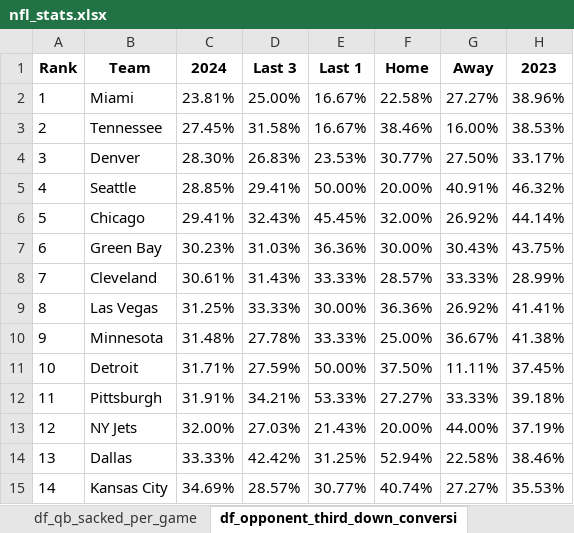
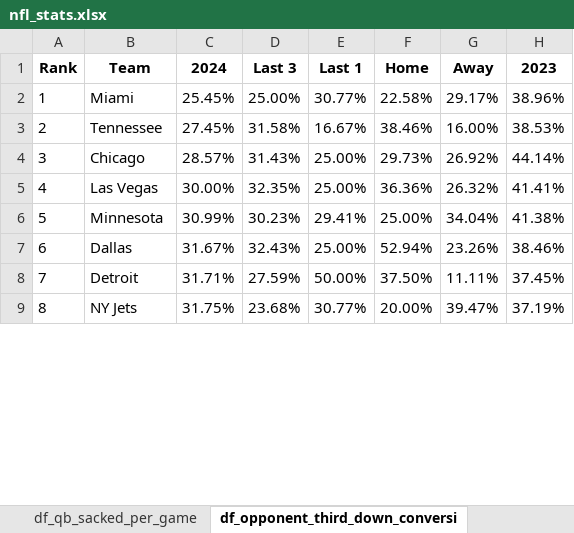
Before and after one commit to VBlackie/NFL-Weekly-Data-2024, an Excel workbook: nfl_stats.xlsx, sheet df_opponent_third_down_conversi, drawn as a sheet; only a part is shown; values as stored, in another font and other column widths than the file's, no borders; removed rows and columns are numbered as before the commit, all else as after; the diff covers the shown part only; the diff names each change by its address in the sheet, - before the commit and + after, or states it on an @@ line.

```diff
--- a/nfl_stats.xlsx (sheet df_opponent_third_down_conversi)
+++ b/nfl_stats.xlsx (sheet df_opponent_third_down_conversi)
-C2 (2024): 23.81%
+C2 (2024): 25.45%
-E2 (Last 1): 16.67%
+E2 (Last 1): 30.77%
-G2 (Away): 27.27%
+G2 (Away): 29.17%
-row 4: 3 | Denver | 28.30% | 26.83% | 23.53% | 30.77% | 27.50% | 33.17%
-row 5: 4 | Seattle | 28.85% | 29.41% | 50.00% | 20.00% | 40.91% | 46.32%
-A4 (Rank): 5
+A4 (Rank): 3
-C4 (2024): 29.41%
+C4 (2024): 28.57%
-D4 (Last 3): 32.43%
+D4 (Last 3): 31.43%
-E4 (Last 1): 45.45%
+E4 (Last 1): 25.00%
-F4 (Home): 32.00%
+F4 (Home): 29.73%
-row 7: 6 | Green Bay | 30.23% | 31.03% | 36.36% | 30.00% | 30.43% | 43.75%
-row 8: 7 | Cleveland | 30.61% | 31.43% | 33.33% | 28.57% | 33.33% | 28.99%
-A5 (Rank): 8
+A5 (Rank): 4
-C5 (2024): 31.25%
+C5 (2024): 30.00%
-D5 (Last 3): 33.33%
+D5 (Last 3): 32.35%
-E5 (Last 1): 30.00%
+E5 (Last 1): 25.00%
-G5 (Away): 26.92%
+G5 (Away): 26.32%
-A6 (Rank): 9
+A6 (Rank): 5
-C6 (2024): 31.48%
+C6 (2024): 30.99%
-D6 (Last 3): 27.78%
+D6 (Last 3): 30.23%
-E6 (Last 1): 33.33%
+E6 (Last 1): 29.41%
-G6 (Away): 36.67%
+G6 (Away): 34.04%
+row 7: 6 | Dallas | 31.67% | 32.43% | 25.00% | 52.94% | 23.26% | 38.46%
-A8 (Rank): 10
+A8 (Rank): 7
-row 12: 11 | Pittsburgh | 31.91% | 34.21% | 53.33% | 27.27% | 33.33% | 39.18%
-A9 (Rank): 12
+A9 (Rank): 8
-C9 (2024): 32.00%
+C9 (2024): 31.75%
-D9 (Last 3): 27.03%
+D9 (Last 3): 23.68%
-E9 (Last 1): 21.43%
+E9 (Last 1): 30.77%
-G9 (Away): 44.00%
+G9 (Away): 39.47%
-row 14: 13 | Dallas | 33.33% | 42.42% | 31.25% | 52.94% | 22.58% | 38.46%
-row 15: 14 | Kansas City | 34.69% | 28.57% | 30.77% | 40.74% | 27.27% | 35.53%
```
Also changed, not shown: 16 added rows, 10 removed rows and 29 edited cells elsewhere in this sheet, sheet df_red_zone_scoring_pct, sheet df_turnover_margin_per_game, sheet df_penalty_yards_per_game, sheet df_third_down_conversion_pct, sheet df_points_per_game, sheet df_opponent_points_per_game, 3 more sheets, nfl_current_week_schedule.xlsx, nfl_output.xlsx, 3 other files.
